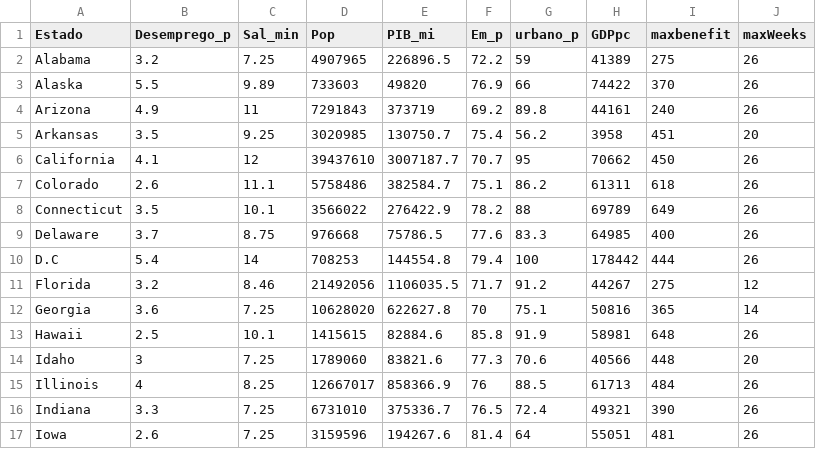
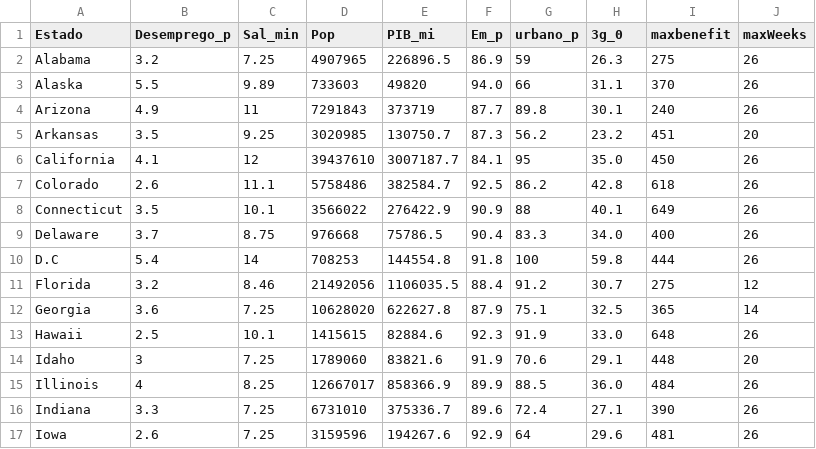
Before and after one commit to fellipemelhado/Trab-de-econo-1, a CSV file: base.csv, drawn as a sheet; only a part is shown; the diff covers the shown part only.

Commit message:
Update base.csv

```diff
--- a/base.csv
+++ b/base.csv
@@ -1,17 +1,17 @@
-Estado,Desemprego_p,Sal_min,Pop,PIB_mi,Em_p,urbano_p,GDPpc,maxbenefit,maxWeeks
-Alabama,3.2,7.25,4907965,226896.5,72.2,59,41389,275,26
-Alaska,5.5,9.89,733603,49820,76.9,66,74422,370,26
-Arizona,4.9,11,7291843,373719,69.2,89.8,44161,240,26
-Arkansas,3.5,9.25,3020985,130750.7,75.4,56.2,3958,451,20
-California,4.1,12,39437610,3007187.7,70.7,95,70662,450,26
-Colorado,2.6,11.1,5758486,382584.7,75.1,86.2,61311,618,26
-Connecticut,3.5,10.1,3566022,276422.9,78.2,88,69789,649,26
-Delaware,3.7,8.75,976668,75786.5,77.6,83.3,64985,400,26
-D.C,5.4,14,708253,144554.8,79.4,100,178442,444,26
-Florida,3.2,8.46,21492056,1106035.5,71.7,91.2,44267,275,12
-Georgia,3.6,7.25,10628020,622627.8,70,75.1,50816,365,14
-Hawaii,2.5,10.1,1415615,82884.6,85.8,91.9,58981,648,26
-Idaho,3,7.25,1789060,83821.6,77.3,70.6,40566,448,20
-Illinois,4,8.25,12667017,858366.9,76,88.5,61713,484,26
-Indiana,3.3,7.25,6731010,375336.7,76.5,72.4,49321,390,26
-Iowa,2.6,7.25,3159596,194267.6,81.4,64,55051,481,26
+Estado,Desemprego_p,Sal_min,Pop,PIB_mi,Em_p,urbano_p,3g_0,maxbenefit,maxWeeks,
+Alabama,3.2,7.25,4907965,226896.5,86.9,59,26.3,275,26,
+Alaska,5.5,9.89,733603,49820,94.0,66,31.1,370,26,
+Arizona,4.9,11,7291843,373719,87.7,89.8,30.1,240,26,
+Arkansas,3.5,9.25,3020985,130750.7,87.3,56.2,23.2,451,20,
+California,4.1,12,39437610,3007187.7,84.1,95,35.0,450,26,
+Colorado,2.6,11.1,5758486,382584.7,92.5,86.2,42.8,618,26,
+Connecticut,3.5,10.1,3566022,276422.9,90.9,88,40.1,649,26,
+Delaware,3.7,8.75,976668,75786.5,90.4,83.3,34.0,400,26,
+D.C,5.4,14,708253,144554.8,91.8,100,59.8,444,26,
+Florida,3.2,8.46,21492056,1106035.5,88.4,91.2,30.7,275,12,
+Georgia,3.6,7.25,10628020,622627.8,87.9,75.1,32.5,365,14,
+Hawaii,2.5,10.1,1415615,82884.6,92.3,91.9,33.0,648,26,
+Idaho,3,7.25,1789060,83821.6,91.9,70.6,29.1,448,20,
+Illinois,4,8.25,12667017,858366.9,89.9,88.5,36.0,484,26,
+Indiana,3.3,7.25,6731010,375336.7,89.6,72.4,27.1,390,26,
+Iowa,2.6,7.25,3159596,194267.6,92.9,64,29.6,481,26,
```
Also changed, not shown: 70 edited cells elsewhere in this file.
